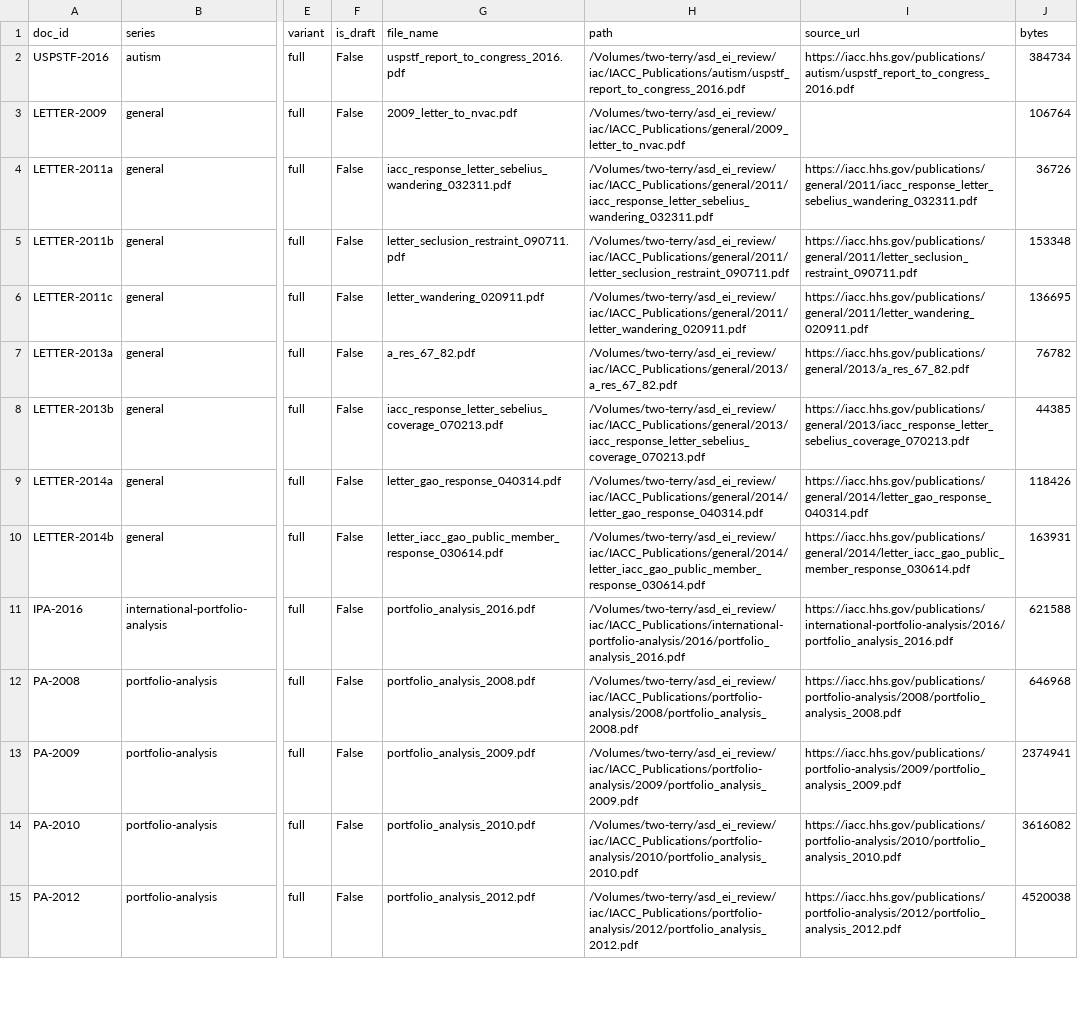
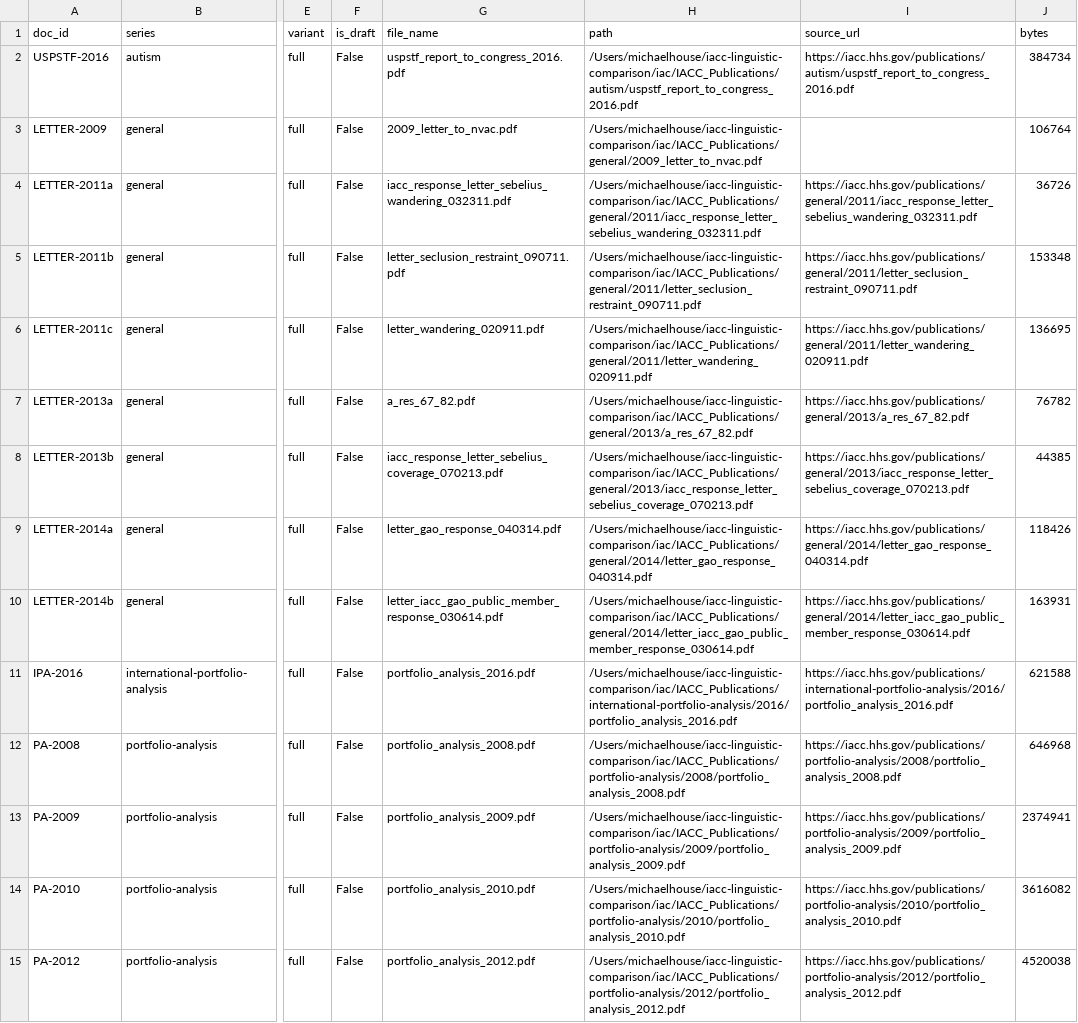
Before and after one commit to IMAF-and-H-Consulting/iacc-linguistic-comparison, a CSV file: outputs/iacc_linguistic/documents.csv, drawn as a sheet; only a part is shown, gaps mark what is left out; the diff covers the shown part only; the diff names each change by its address in the sheet, - before the commit and + after, or states it on an @@ line.

```diff
--- a/outputs/iacc_linguistic/documents.csv
+++ b/outputs/iacc_linguistic/documents.csv
-H2 (path): /Volumes/two-terry/asd_ei_review/iac/IACC_Publications/autism/uspstf_report_to_congress_2016.pdf
+H2 (path): /Users/michaelhouse/iacc-linguistic-comparison/iac/IACC_Publications/autism/uspstf_report_to_congress_2016.pdf
-H3 (path): /Volumes/two-terry/asd_ei_review/iac/IACC_Publications/general/2009_letter_to_nvac.pdf
+H3 (path): /Users/michaelhouse/iacc-linguistic-comparison/iac/IACC_Publications/general/2009_letter_to_nvac.pdf
-H4 (path): /Volumes/two-terry/asd_ei_review/iac/IACC_Publications/general/2011/iacc_response_letter_sebelius_wandering_032311.pdf
+H4 (path): /Users/michaelhouse/iacc-linguistic-comparison/iac/IACC_Publications/general/2011/iacc_response_letter_sebelius_wandering_032311.pdf
-H5 (path): /Volumes/two-terry/asd_ei_review/iac/IACC_Publications/general/2011/letter_seclusion_restraint_090711.pdf
+H5 (path): /Users/michaelhouse/iacc-linguistic-comparison/iac/IACC_Publications/general/2011/letter_seclusion_restraint_090711.pdf
-H6 (path): /Volumes/two-terry/asd_ei_review/iac/IACC_Publications/general/2011/letter_wandering_020911.pdf
+H6 (path): /Users/michaelhouse/iacc-linguistic-comparison/iac/IACC_Publications/general/2011/letter_wandering_020911.pdf
-H7 (path): /Volumes/two-terry/asd_ei_review/iac/IACC_Publications/general/2013/a_res_67_82.pdf
+H7 (path): /Users/michaelhouse/iacc-linguistic-comparison/iac/IACC_Publications/general/2013/a_res_67_82.pdf
-H8 (path): /Volumes/two-terry/asd_ei_review/iac/IACC_Publications/general/2013/iacc_response_letter_sebelius_coverage_070213.pdf
+H8 (path): /Users/michaelhouse/iacc-linguistic-comparison/iac/IACC_Publications/general/2013/iacc_response_letter_sebelius_coverage_070213.pdf
-H9 (path): /Volumes/two-terry/asd_ei_review/iac/IACC_Publications/general/2014/letter_gao_response_040314.pdf
+H9 (path): /Users/michaelhouse/iacc-linguistic-comparison/iac/IACC_Publications/general/2014/letter_gao_response_040314.pdf
-H10 (path): /Volumes/two-terry/asd_ei_review/iac/IACC_Publications/general/2014/letter_iacc_gao_public_member_response_030614.pdf
+H10 (path): /Users/michaelhouse/iacc-linguistic-comparison/iac/IACC_Publications/general/2014/letter_iacc_gao_public_member_response_030614.pdf
-H11 (path): /Volumes/two-terry/asd_ei_review/iac/IACC_Publications/international-portfolio-analysis/2016/portfolio_analysis_2016.pdf
+H11 (path): /Users/michaelhouse/iacc-linguistic-comparison/iac/IACC_Publications/international-portfolio-analysis/2016/portfolio_analysis_2016.pdf
-H12 (path): /Volumes/two-terry/asd_ei_review/iac/IACC_Publications/portfolio-analysis/2008/portfolio_analysis_2008.pdf
+H12 (path): /Users/michaelhouse/iacc-linguistic-comparison/iac/IACC_Publications/portfolio-analysis/2008/portfolio_analysis_2008.pdf
-H13 (path): /Volumes/two-terry/asd_ei_review/iac/IACC_Publications/portfolio-analysis/2009/portfolio_analysis_2009.pdf
+H13 (path): /Users/michaelhouse/iacc-linguistic-comparison/iac/IACC_Publications/portfolio-analysis/2009/portfolio_analysis_2009.pdf
-H14 (path): /Volumes/two-terry/asd_ei_review/iac/IACC_Publications/portfolio-analysis/2010/portfolio_analysis_2010.pdf
+H14 (path): /Users/michaelhouse/iacc-linguistic-comparison/iac/IACC_Publications/portfolio-analysis/2010/portfolio_analysis_2010.pdf
-H15 (path): /Volumes/two-terry/asd_ei_review/iac/IACC_Publications/portfolio-analysis/2012/portfolio_analysis_2012.pdf
+H15 (path): /Users/michaelhouse/iacc-linguistic-comparison/iac/IACC_Publications/portfolio-analysis/2012/portfolio_analysis_2012.pdf
```
Also changed, not shown: 47 edited cells elsewhere in this file, outputs/iacc_linguistic/draft_zscores.csv, outputs/iacc_linguistic/strategic_plan_drift.csv, 28 other files.
